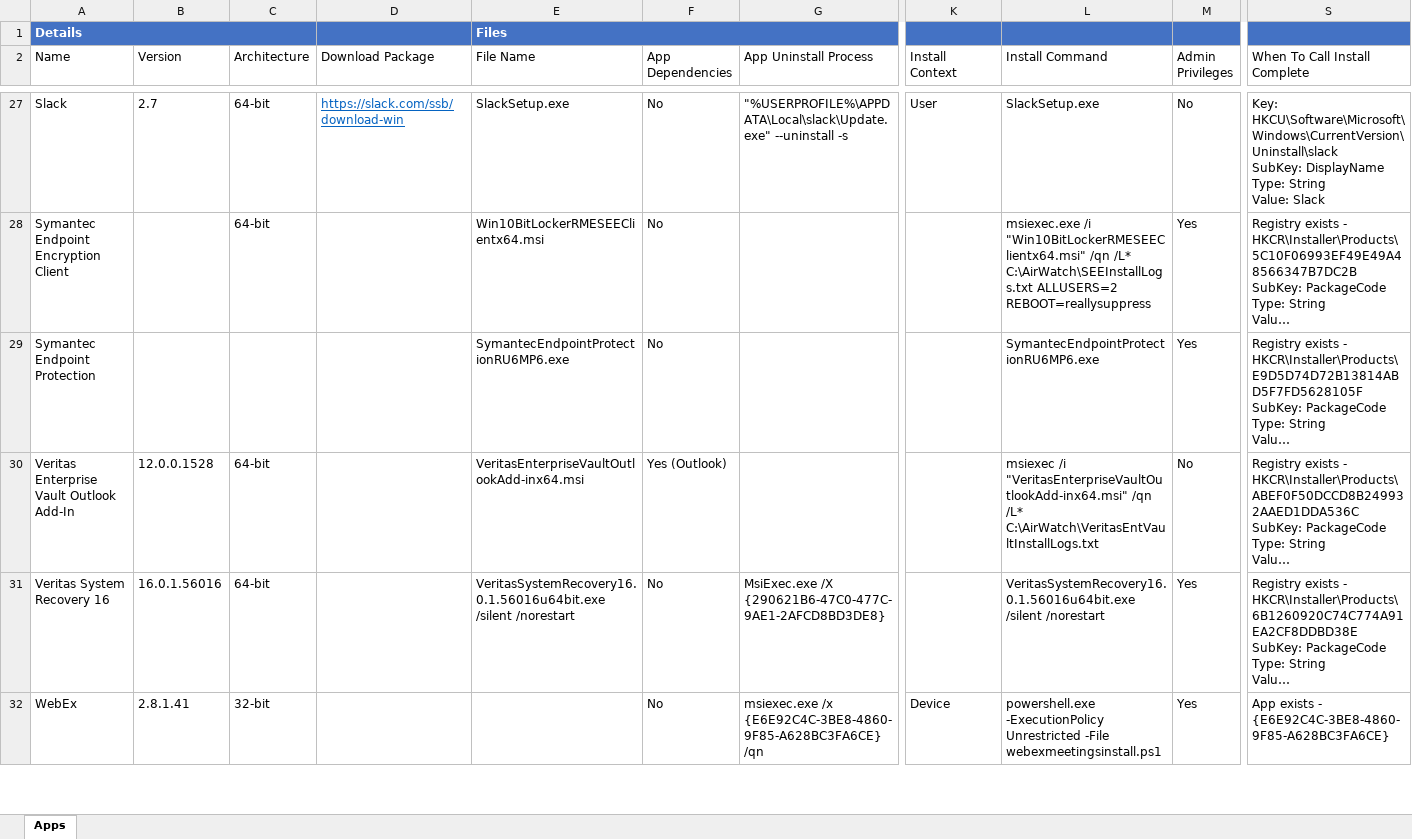
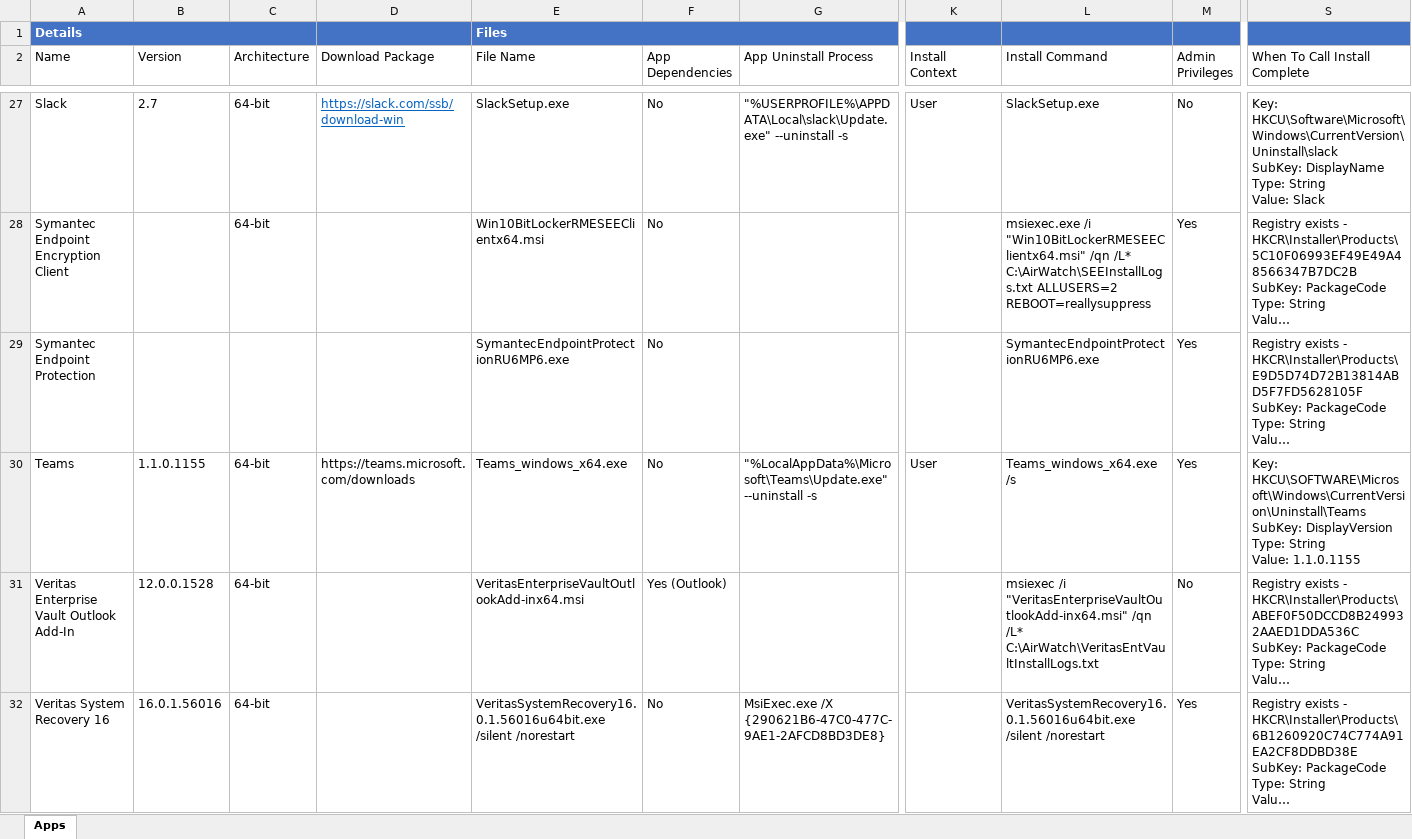
Before and after one commit to vmware-samples/euc-samples, an Excel workbook: Windows-Samples/Tools & Utilities/Software Distribution Templates/Validated App Templates.xlsx, sheet Apps, drawn as a sheet; only a part is shown, gaps mark what is left out; the shorter side is filled out with more unchanged rows; long unchanged cells end in …; values as stored, in another font and other column widths than the file's, no borders; table styles not drawn; rows hold the shown columns only; ↵ is a line break in a cell; the diff names each change by its address in the sheet, - before the commit and + after, or states it on an @@ line.

Commit message:
Added Microsoft Teams
Signed-off-by: Josue Negron <jnegron@vmware.com>

```diff
--- a/Windows-Samples/Tools & Utilities/Software Distribution Templates/Validated App Templates.xlsx (sheet Apps)
+++ b/Windows-Samples/Tools & Utilities/Software Distribution Templates/Validated App Templates.xlsx (sheet Apps)
+row 30: Teams | 1.1.0.1155 | 64-bit | https://teams.microsoft.com/downloads | Teams_windows_x64.exe | No | "%LocalAppData%\Microsoft\Teams\Update.exe" --uninstall -s | User | Teams_windows_x64.exe /s | Yes | Key: HKCU\SOFTWARE\Microsoft\Windows\CurrentVersion\Uninstall\Teams ↵ SubKey: DisplayVersion ↵ Type: String ↵ Value: 1.1.0.1155
```
Also changed, not shown: 1 other file.
